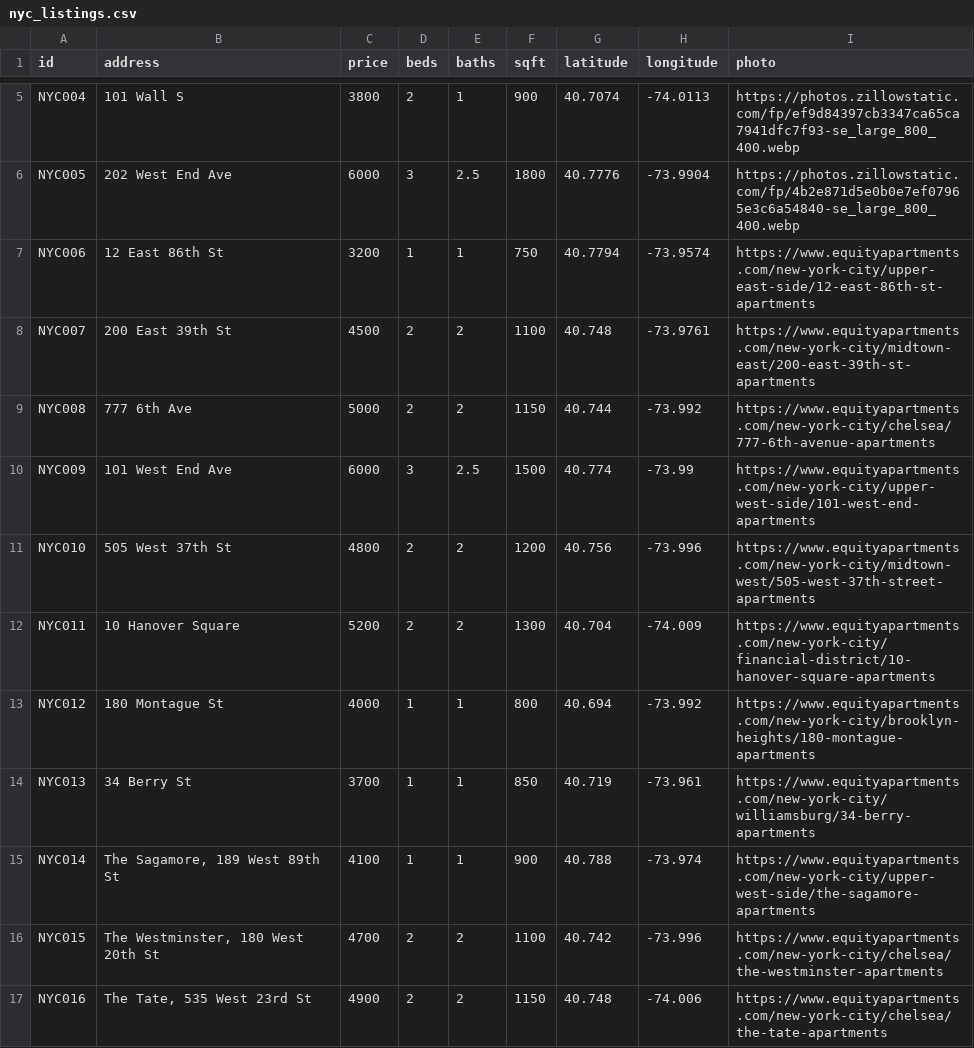
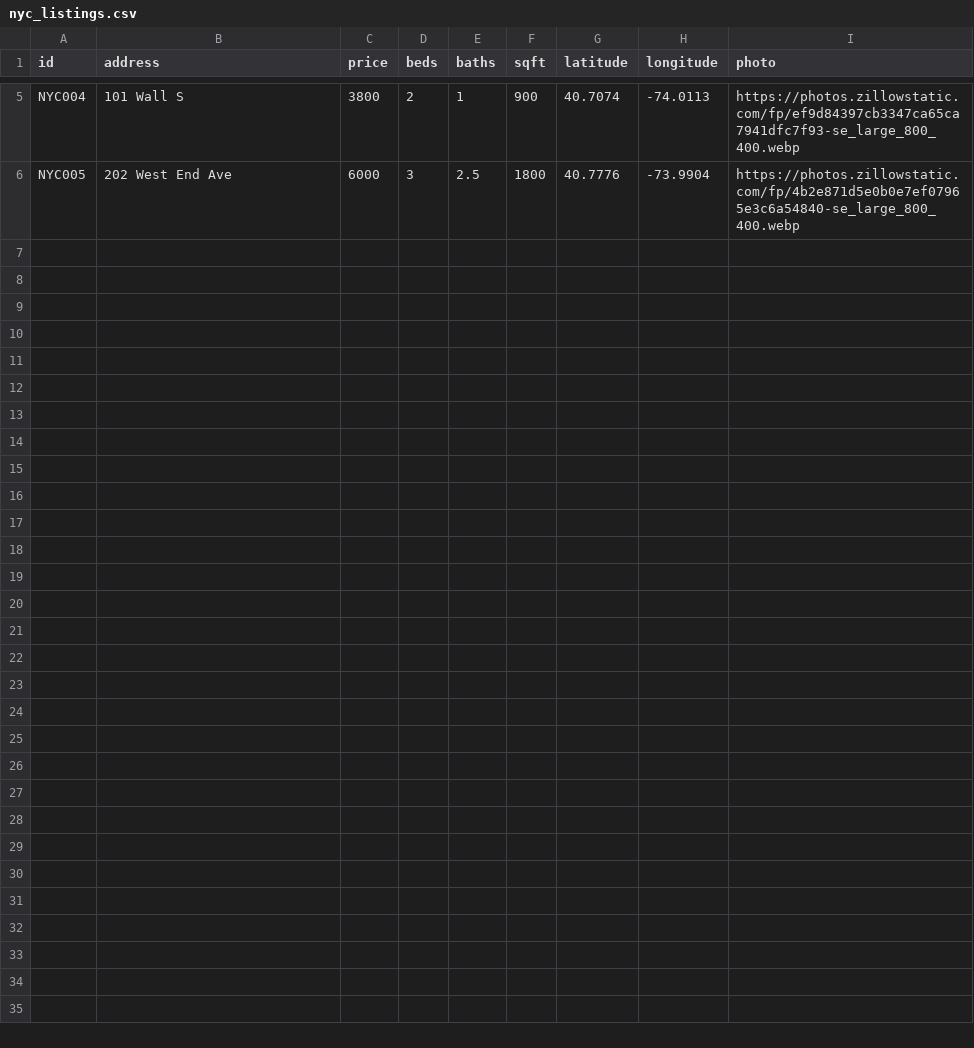
Before and after one commit to jsteinfink914/Application-Tool, a CSV file: public/nyc_listings.csv, drawn as a sheet; only a part is shown, gaps mark what is left out; the diff covers the shown part only; the diff names each change by its address in the sheet, - before the commit and + after, or states it on an @@ line.

```diff
--- a/public/nyc_listings.csv
+++ b/public/nyc_listings.csv
-row 7: NYC006 | 12 East 86th St | 3200 | 1 | 1 | 750 | 40.7794 | -73.9574 | https://www.equityapartments.com/new-york-city/upper-east-side/12-east-86th-st-apartments
-row 8: NYC007 | 200 East 39th St | 4500 | 2 | 2 | 1100 | 40.748 | -73.9761 | https://www.equityapartments.com/new-york-city/midtown-east/200-east-39th-st-apartments
-row 9: NYC008 | 777 6th Ave | 5000 | 2 | 2 | 1150 | 40.744 | -73.992 | https://www.equityapartments.com/new-york-city/chelsea/777-6th-avenue-apartments
-row 10: NYC009 | 101 West End Ave | 6000 | 3 | 2.5 | 1500 | 40.774 | -73.99 | https://www.equityapartments.com/new-york-city/upper-west-side/101-west-end-apartments
-row 11: NYC010 | 505 West 37th St | 4800 | 2 | 2 | 1200 | 40.756 | -73.996 | https://www.equityapartments.com/new-york-city/midtown-west/505-west-37th-street-apartments
-row 12: NYC011 | 10 Hanover Square | 5200 | 2 | 2 | 1300 | 40.704 | -74.009 | https://www.equityapartments.com/new-york-city/financial-district/10-hanover-square-apartments
-row 13: NYC012 | 180 Montague St | 4000 | 1 | 1 | 800 | 40.694 | -73.992 | https://www.equityapartments.com/new-york-city/brooklyn-heights/180-montague-apartments
-row 14: NYC013 | 34 Berry St | 3700 | 1 | 1 | 850 | 40.719 | -73.961 | https://www.equityapartments.com/new-york-city/williamsburg/34-berry-apartments
-row 15: NYC014 | The Sagamore, 189 West 89th St | 4100 | 1 | 1 | 900 | 40.788 | -73.974 | https://www.equityapartments.com/new-york-city/upper-west-side/the-sagamore-apartments
-row 16: NYC015 | The Westminster, 180 West 20th St | 4700 | 2 | 2 | 1100 | 40.742 | -73.996 | https://www.equityapartments.com/new-york-city/chelsea/the-westminster-apartments
-row 17: NYC016 | The Tate, 535 West 23rd St | 4900 | 2 | 2 | 1150 | 40.748 | -74.006 | https://www.equityapartments.com/new-york-city/chelsea/the-tate-apartments
```
Also changed, not shown: 10 removed rows elsewhere in this file, 1 other file.
